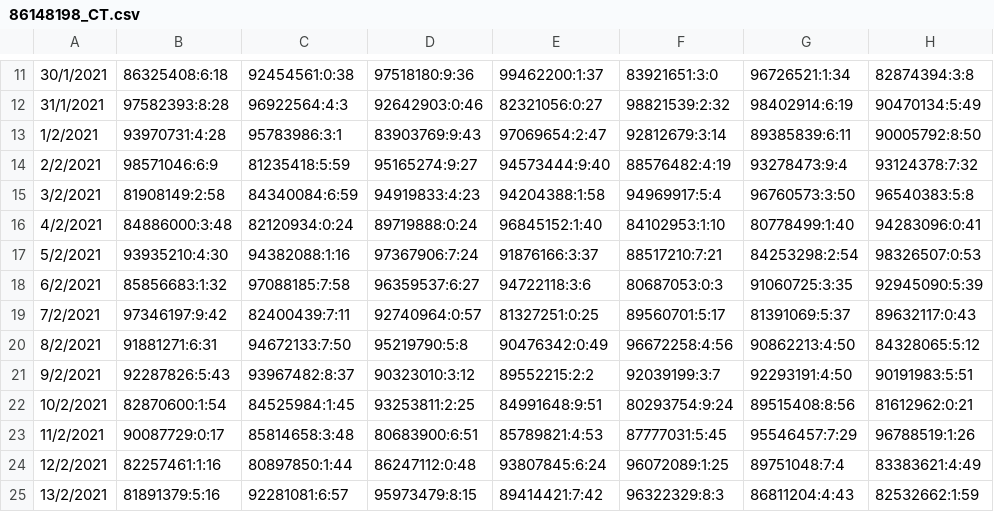
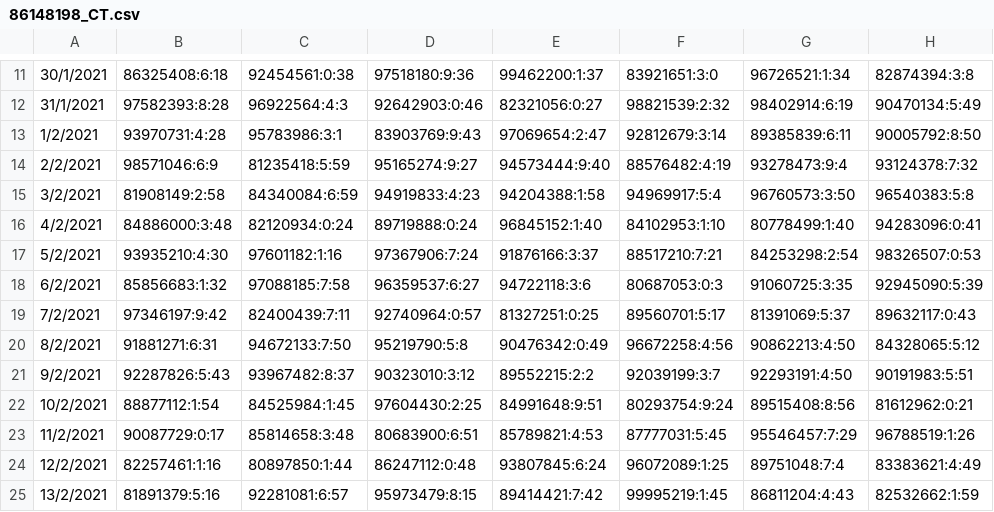
Before and after one commit to jzxr/TraceTogether, a CSV file: Data Sets/86148198_CT.csv, drawn as a sheet; only a part is shown, gaps mark what is left out; the diff names each change by its address in the sheet, - before the commit and + after, or states it on an @@ line.

```diff
--- a/Data Sets/86148198_CT.csv
+++ b/Data Sets/86148198_CT.csv
-C17: 94382088:1:16
+C17: 97601182:1:16
-B22: 82870600:1:54
+B22: 88877112:1:54
-D22: 93253811:2:25
+D22: 97604430:2:25
-F25: 96322329:8:3
+F25: 99995219:1:45
```
Also changed, not shown: Data Sets/88877112_CT.csv, Data Sets/97601182_CT.csv, 2 other files.
